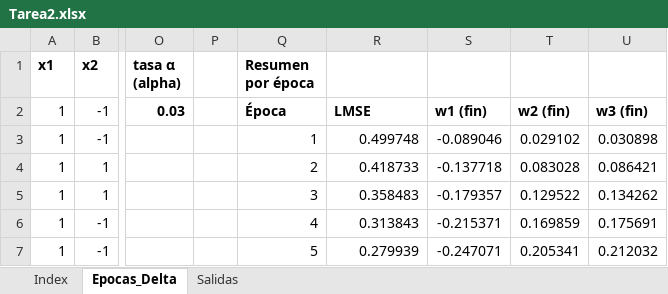
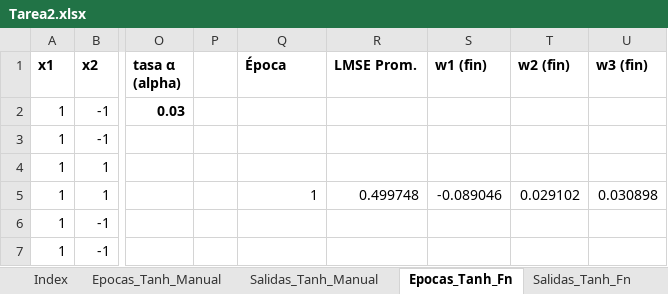
Before and after one commit to gverafei/artificial-networks-technologies, an Excel workbook: tarea2/Tarea2.xlsx, sheet Epocas_Tanh_Fn, drawn as a sheet; only a part is shown, gaps mark what is left out; values as stored, in another font and other column widths than the file's, no borders; the diff covers the shown part only; the diff names each change by its address in the sheet, - before the commit and + after, or states it on an @@ line.

```diff
--- a/tarea2/Tarea2.xlsx (sheet Epocas_Tanh_Fn)
+++ b/tarea2/Tarea2.xlsx (sheet Epocas_Tanh_Fn)
-sheet tab: Epocas_Delta
+sheet tab: Epocas_Tanh_Fn
-sheet tab: Salidas
+sheet tab: Salidas_Tanh_Fn
+sheet tab: Epocas_Tanh_Manual
+sheet tab: Salidas_Tanh_Manual
-Q1: Resumen por época
+Q1: Época
-R1: (empty)
+R1: LMSE Prom.
-S1: (empty)
+S1: w1 (fin)
-T1: (empty)
+T1: w2 (fin)
-U1: (empty)
+U1: w3 (fin)
-Q2 (Época): Época
+Q2 (Época): (empty)
-R2 (LMSE Prom.): LMSE
+R2 (LMSE Prom.): (empty)
-S2 (w1 (fin)): w1 (fin)
+S2 (w1 (fin)): (empty)
-T2 (w2 (fin)): w2 (fin)
+T2 (w2 (fin)): (empty)
-U2 (w3 (fin)): w3 (fin)
+U2 (w3 (fin)): (empty)
-Q3 (Época): 1
+Q3 (Época): (empty)
-R3 (LMSE Prom.): 0.499748
+R3 (LMSE Prom.): (empty)
-S3 (w1 (fin)): -0.089046
+S3 (w1 (fin)): (empty)
-T3 (w2 (fin)): 0.029102
+T3 (w2 (fin)): (empty)
-U3 (w3 (fin)): 0.030898
+U3 (w3 (fin)): (empty)
-Q4 (Época): 2
+Q4 (Época): (empty)
-R4 (LMSE Prom.): 0.418733
+R4 (LMSE Prom.): (empty)
-S4 (w1 (fin)): -0.137718
+S4 (w1 (fin)): (empty)
-T4 (w2 (fin)): 0.083028
+T4 (w2 (fin)): (empty)
-U4 (w3 (fin)): 0.086421
+U4 (w3 (fin)): (empty)
-Q5 (Época): 3
+Q5 (Época): 1
-R5 (LMSE Prom.): 0.358483
+R5 (LMSE Prom.): 0.499748
-S5 (w1 (fin)): -0.179357
+S5 (w1 (fin)): -0.089046
-T5 (w2 (fin)): 0.129522
+T5 (w2 (fin)): 0.029102
-U5 (w3 (fin)): 0.134262
+U5 (w3 (fin)): 0.030898
-Q6 (Época): 4
+Q6 (Época): (empty)
-R6 (LMSE Prom.): 0.313843
+R6 (LMSE Prom.): (empty)
-S6 (w1 (fin)): -0.215371
+S6 (w1 (fin)): (empty)
-T6 (w2 (fin)): 0.169859
+T6 (w2 (fin)): (empty)
-U6 (w3 (fin)): 0.175691
+U6 (w3 (fin)): (empty)
-Q7 (Época): 5
+Q7 (Época): (empty)
-R7 (LMSE Prom.): 0.279939
+R7 (LMSE Prom.): (empty)
-S7 (w1 (fin)): -0.247071
+S7 (w1 (fin)): (empty)
-T7 (w2 (fin)): 0.205341
+T7 (w2 (fin)): (empty)
-U7 (w3 (fin)): 0.212032
+U7 (w3 (fin)): (empty)
```
Also changed, not shown: 385 edited cells and cell formats elsewhere in this sheet, sheet Salidas_Tanh_Fn, sheet Index, 2 other files.
